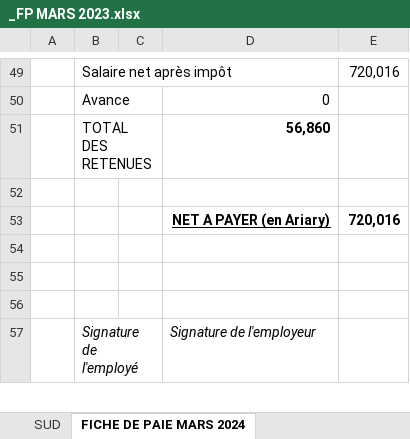
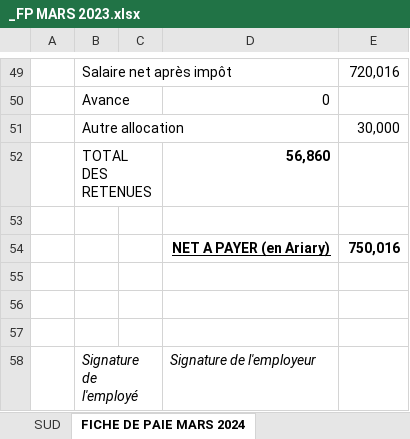
Before and after one commit to lovaharitiana/FichePaieAnka, an Excel workbook: _FP MARS 2023.xlsx, sheet FICHE DE PAIE MARS 2024, drawn as a sheet; only a part is shown, gaps mark what is left out; values as stored, in another font and other column widths than the file's, no borders; charts and pictures not drawn; addresses are those after the commit; the diff names each change by its address in the sheet, - before the commit and + after, or states it on an @@ line.

Commit message:
Version finale Fiche de paie Anka avec l'ajout de Autre allocation

```diff
--- a/_FP MARS 2023.xlsx (sheet FICHE DE PAIE MARS 2024)
+++ b/_FP MARS 2023.xlsx (sheet FICHE DE PAIE MARS 2024)
+row 51:  | Autre allocation |  |  | 30,000
-E54: 720,016
+E54: 750,016
```
Also changed, not shown: sheet SUD, ModèleFiche/FICHE DE PAIE 2024.xlsx, Output/LOVAHARITIANA Hoby_S-100.xlsx, 4 other files.
